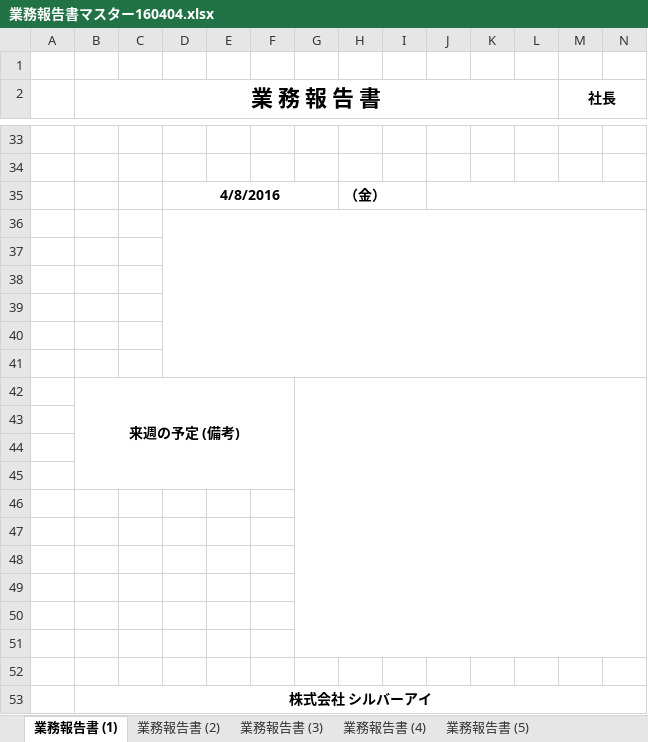
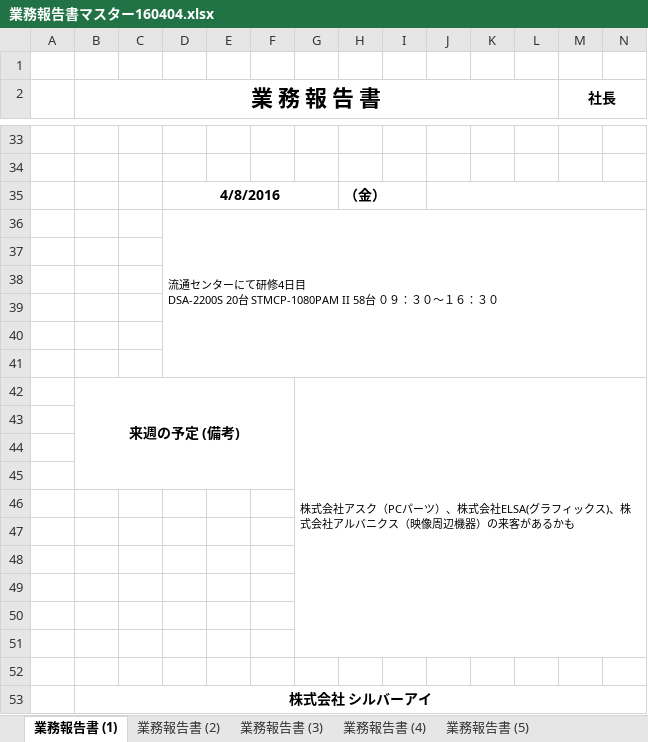
Before and after one commit to takemotogengoro/document, an Excel workbook: 業務報告書マスター160404.xlsx, sheet 業務報告書 (1), drawn as a sheet; only a part is shown, gaps mark what is left out; values as stored, in another font and other column widths than the file's, no borders; removed rows and columns are numbered as before the commit, all else as after; rows hold the shown columns only; ↵ is a line break in a cell; the diff covers the shown part only; the diff names each change by its address in the sheet, - before the commit and + after, or states it on an @@ line.

```diff
--- a/業務報告書マスター160404.xlsx (sheet 業務報告書 (1))
+++ b/業務報告書マスター160404.xlsx (sheet 業務報告書 (1))
+row 36:  |  |  | 流通センターにて研修4日目 ↵ DSA-2200S 20台 STMCP-1080PAM II 58台 ０９：３０～１６：３０
-D36:AC41 merged
-row 42: (empty)
+row 42:  | 来週の予定 (備考) |  |  |  |  | 株式会社アスク（PCパーツ）、株式会社ELSA(グラフィックス)、株式会社アルバニクス（映像周辺機器）の来客があるかも
+B42:F45 merged
+G42:AC51 merged
-row 42:  | 来週の予定 (備考)
```
Also changed, not shown: 3 edited cells and merged cells elsewhere in this sheet.
